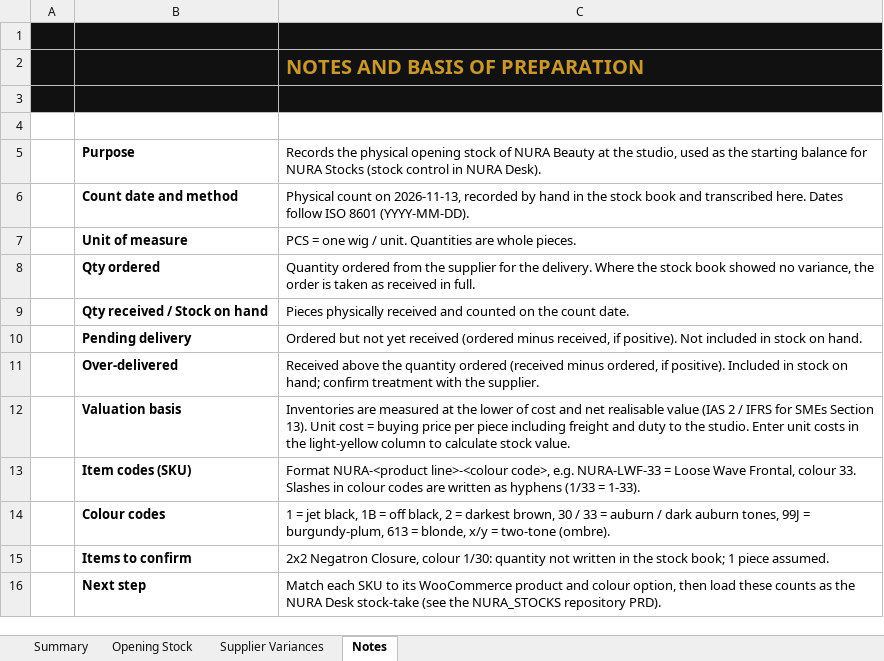
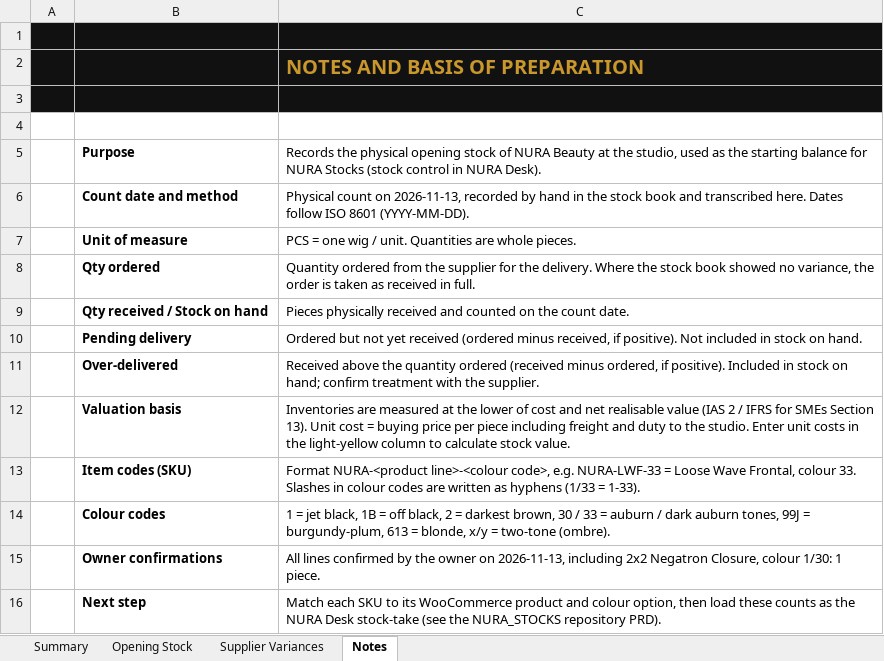
Before and after one commit to moselanto/NURA_STOCKS, an Excel workbook: data/NURA-Beauty-Opening-Stock-Register-2026-11-13.xlsx, sheet Notes, drawn as a sheet; values as stored, in another font and other column widths than the file's, no borders; charts and pictures not drawn; removed rows and columns are numbered as before the commit, all else as after; the diff names each change by its address in the sheet, - before the commit and + after, or states it on an @@ line.

Commit message:
Opening stock: owner confirmed 2x2 Negatron colour 1/30 = 1 piece; all lines confirmed (41 pcs)

```diff
--- a/data/NURA-Beauty-Opening-Stock-Register-2026-11-13.xlsx (sheet Notes)
+++ b/data/NURA-Beauty-Opening-Stock-Register-2026-11-13.xlsx (sheet Notes)
-row 15:  | Items to confirm | 2x2 Negatron Closure, colour 1/30: quantity not written in the stock book; 1 piece assumed.
+row 15:  | Owner confirmations | All lines confirmed by the owner on 2026-11-13, including 2x2 Negatron Closure, colour 1/30: 1 piece.
```
Also changed, not shown: sheet Opening Stock, charts or pictures, 2 other files.
